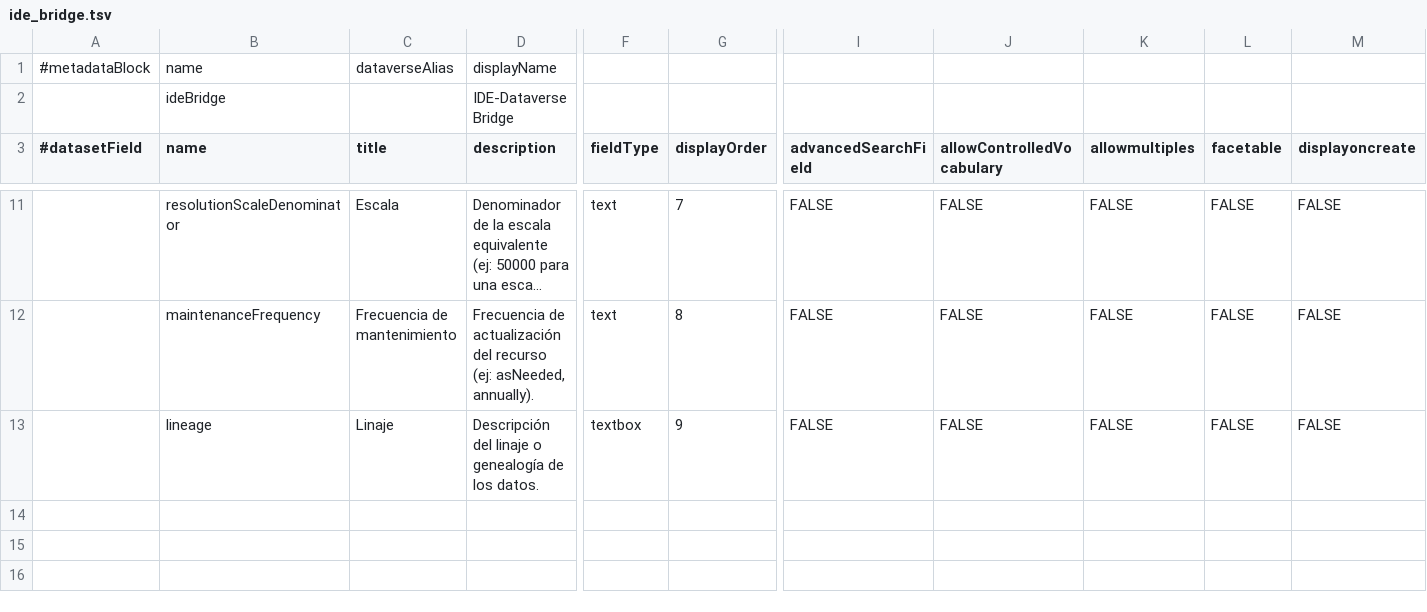
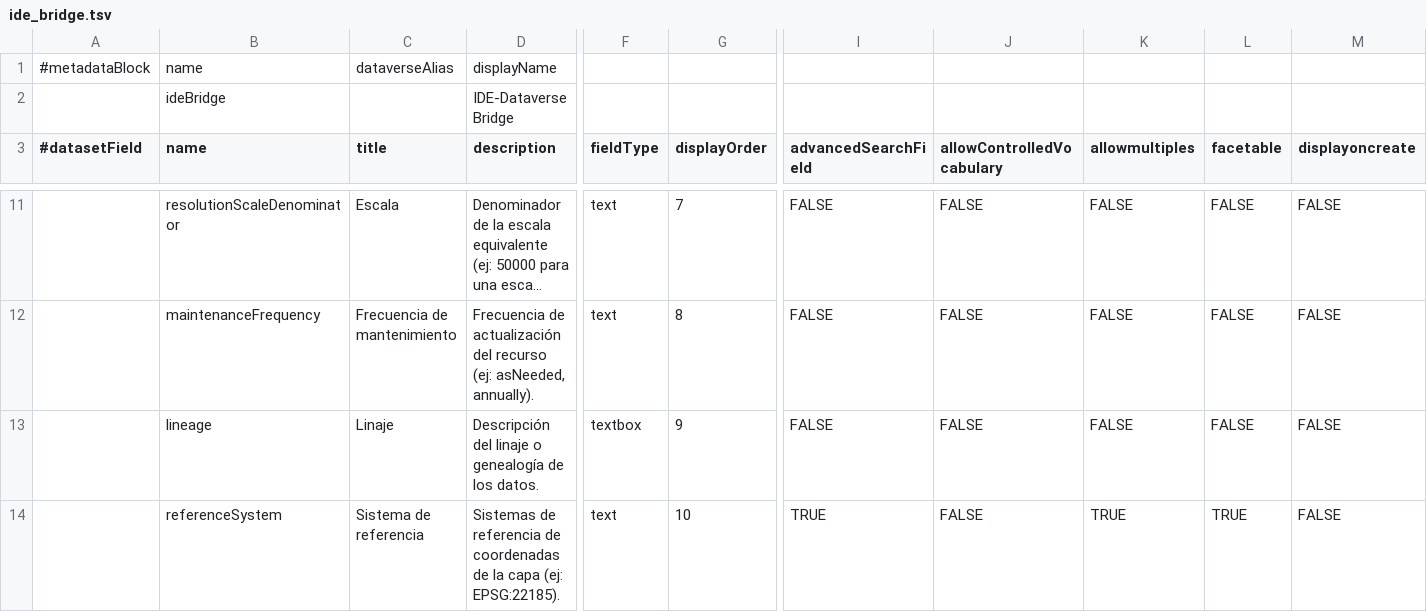
Before and after one commit to natimellino/ide-dataverse-integrator, a TSV file: metadata_blocks/ide_bridge.tsv, drawn as a sheet; only a part is shown, gaps mark what is left out; long unchanged cells end in …; rows hold the shown columns only; the diff names each change by its address in the sheet, - before the commit and + after, or states it on an @@ line.

Commit message:
MetadataRecord es mas fiel al modelo semántico

```diff
--- a/metadata_blocks/ide_bridge.tsv
+++ b/metadata_blocks/ide_bridge.tsv
+row 14:  | referenceSystem | Sistema de referencia | Sistemas de referencia de coordenadas de la capa (ej: EPSG:22185). | text | 10 | TRUE | FALSE | TRUE | TRUE | FALSE
```
Also changed, not shown: 14 other files.
